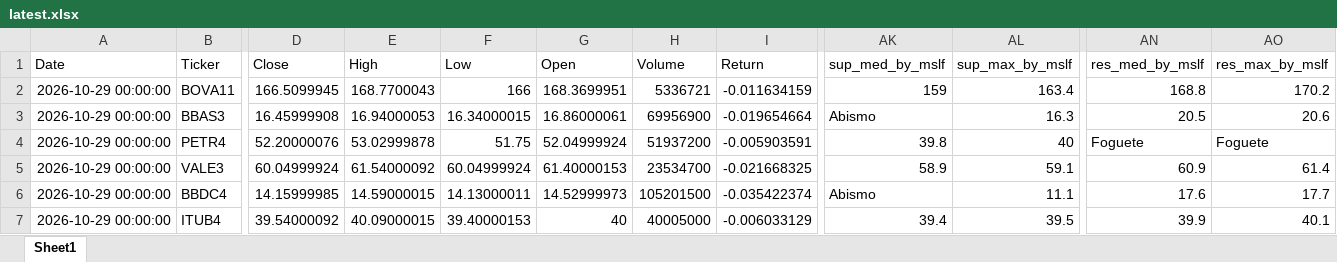
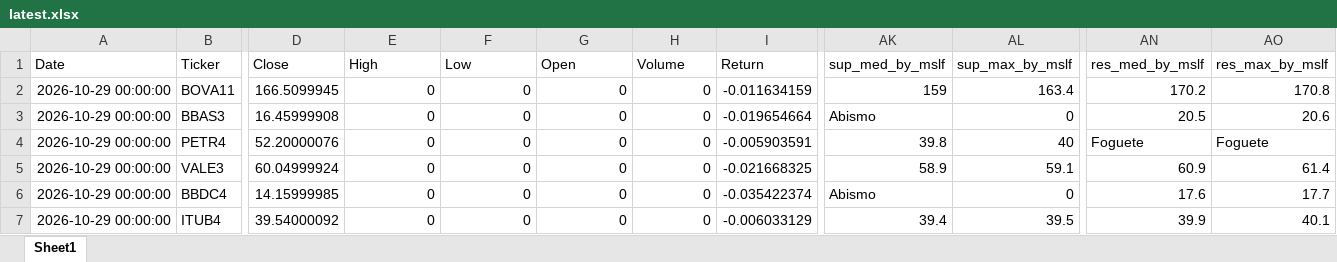
Before and after one commit to GiovanniCharret/robusta_market_analysis, an Excel workbook: site/data/latest.xlsx, sheet Sheet1, drawn as a sheet; only a part is shown, gaps mark what is left out; values as stored, in another font and other column widths than the file's, no borders; the diff covers the shown part only; the diff names each change by its address in the sheet, - before the commit and + after, or states it on an @@ line.

```diff
--- a/site/data/latest.xlsx (sheet Sheet1)
+++ b/site/data/latest.xlsx (sheet Sheet1)
-E2 (High): 168.7700043
+E2 (High): 0
-F2 (Low): 166
+F2 (Low): 0
-G2 (Open): 168.3699951
+G2 (Open): 0
-H2 (Volume): 5336721
+H2 (Volume): 0
-AN2 (res_med_by_mslf): 168.8
+AN2 (res_med_by_mslf): 170.2
-AO2 (res_max_by_mslf): 170.2
+AO2 (res_max_by_mslf): 170.8
-E3 (High): 16.94000053
+E3 (High): 0
-F3 (Low): 16.34000015
+F3 (Low): 0
-G3 (Open): 16.86000061
+G3 (Open): 0
-H3 (Volume): 69956900
+H3 (Volume): 0
-AL3 (sup_max_by_mslf): 16.3
+AL3 (sup_max_by_mslf): 0
-E4 (High): 53.02999878
+E4 (High): 0
-F4 (Low): 51.75
+F4 (Low): 0
-G4 (Open): 52.04999924
+G4 (Open): 0
-H4 (Volume): 51937200
+H4 (Volume): 0
-E5 (High): 61.54000092
+E5 (High): 0
-F5 (Low): 60.04999924
+F5 (Low): 0
-G5 (Open): 61.40000153
+G5 (Open): 0
-H5 (Volume): 23534700
+H5 (Volume): 0
-E6 (High): 14.59000015
+E6 (High): 0
-F6 (Low): 14.13000011
+F6 (Low): 0
-G6 (Open): 14.52999973
+G6 (Open): 0
-H6 (Volume): 105201500
+H6 (Volume): 0
-AL6 (sup_max_by_mslf): 11.1
+AL6 (sup_max_by_mslf): 0
-E7 (High): 40.09000015
+E7 (High): 0
-F7 (Low): 39.40000153
+F7 (Low): 0
-G7 (Open): 40
+G7 (Open): 0
-H7 (Volume): 40005000
+H7 (Volume): 0
```
Also changed, not shown: 1 removed row and 478 edited cells elsewhere in this sheet, 1 other file.
